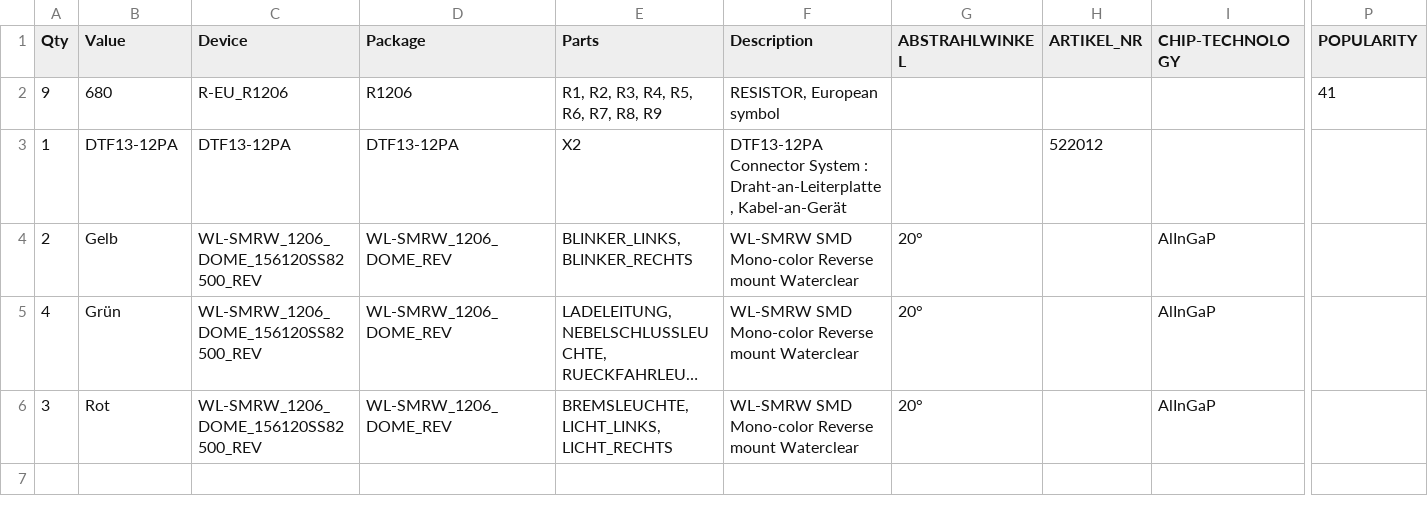
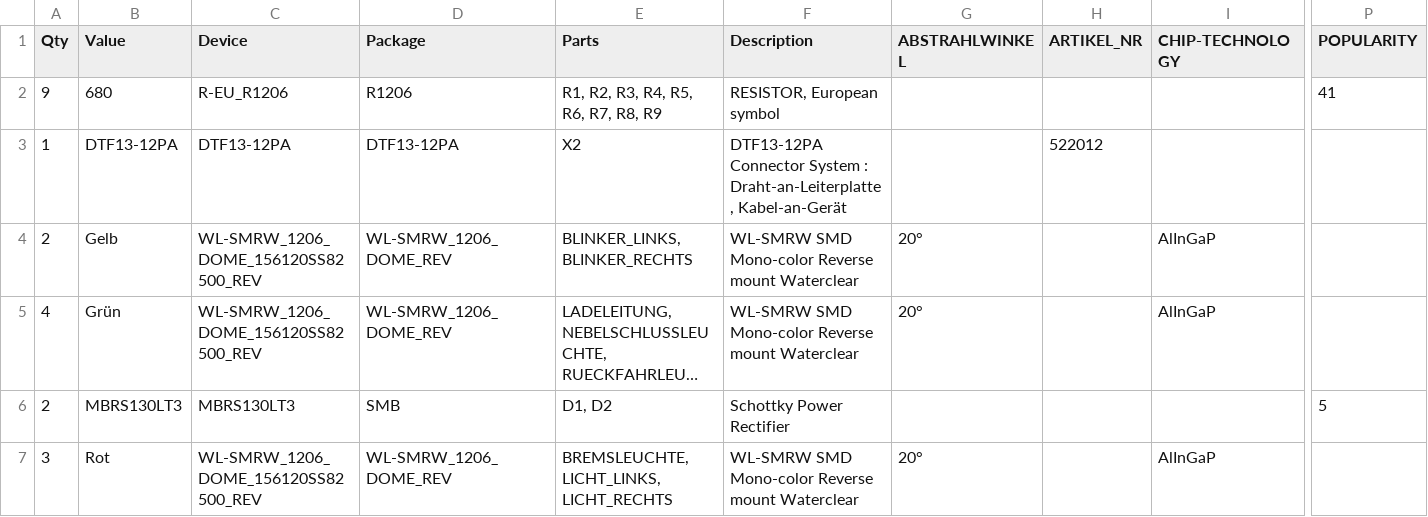
Before and after one commit to Meisterschulen-am-Ostbahnhof-Munchen/Anhaenger_Steckdosentester_smd, a CSV file: Platine_2_smd.csv, drawn as a sheet; only a part is shown, gaps mark what is left out; long unchanged cells end in …; rows hold the shown columns only; the diff names each change by its address in the sheet, - before the commit and + after, or states it on an @@ line.

```diff
--- a/Platine_2_smd.csv
+++ b/Platine_2_smd.csv
+row 6: 2 | MBRS130LT3 | MBRS130LT3 | SMB | D1, D2 | Schottky Power Rectifier |  |  |  | 5
```
Also changed, not shown: 2 other files.
